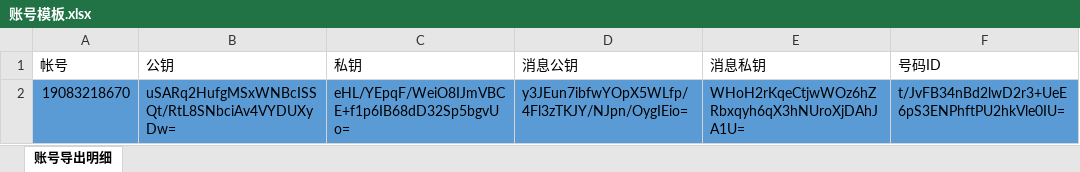
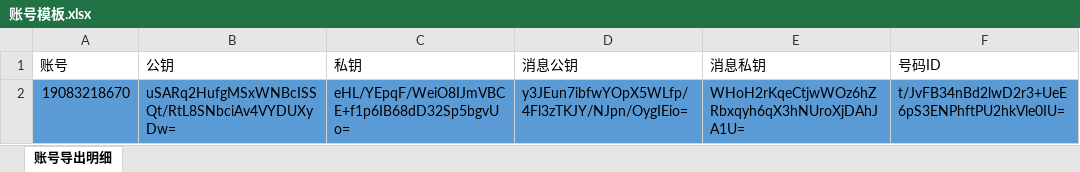
Before and after one commit to lxddd666/ScoreCode, an Excel workbook: web/public/static/账号模板.xlsx, sheet 账号导出明细, drawn as a sheet; values as stored, in another font and other column widths than the file's, no borders; conditional formats not drawn; the diff names each change by its address in the sheet, - before the commit and + after, or states it on an @@ line.

```diff
--- a/web/public/static/账号模板.xlsx (sheet 账号导出明细)
+++ b/web/public/static/账号模板.xlsx (sheet 账号导出明细)
-A1: 帐号
+A1: 账号
```
Also changed, not shown: 18 other files.
